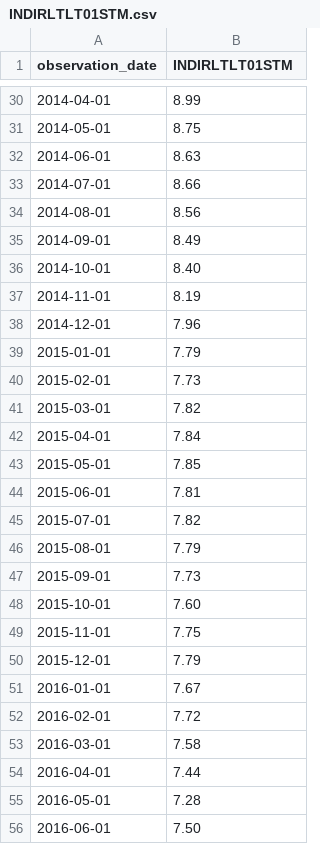
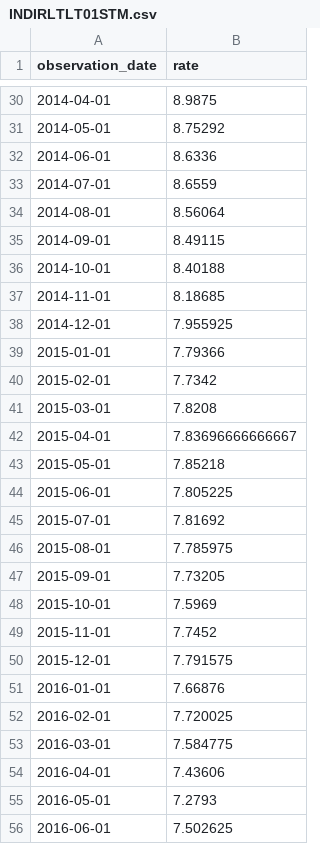
Before and after one commit to tomelam/PortfolioAnalyzer, a CSV file: data/INDIRLTLT01STM.csv, drawn as a sheet; only a part is shown, gaps mark what is left out; the diff covers the shown part only.

```diff
--- a/data/INDIRLTLT01STM.csv
+++ b/data/INDIRLTLT01STM.csv
@@ -1 +1 @@
-observation_date,INDIRLTLT01STM
+observation_date,rate
@@ -30,27 +30,27 @@ observation_date,INDIRLTLT01STM
-2014-04-01,8.99
-2014-05-01,8.75
-2014-06-01,8.63
-2014-07-01,8.66
-2014-08-01,8.56
-2014-09-01,8.49
-2014-10-01,8.40
-2014-11-01,8.19
-2014-12-01,7.96
-2015-01-01,7.79
-2015-02-01,7.73
-2015-03-01,7.82
-2015-04-01,7.84
-2015-05-01,7.85
-2015-06-01,7.81
-2015-07-01,7.82
-2015-08-01,7.79
-2015-09-01,7.73
-2015-10-01,7.60
-2015-11-01,7.75
-2015-12-01,7.79
-2016-01-01,7.67
-2016-02-01,7.72
-2016-03-01,7.58
-2016-04-01,7.44
-2016-05-01,7.28
-2016-06-01,7.50
+2014-04-01,8.9875
+2014-05-01,8.75292
+2014-06-01,8.6336
+2014-07-01,8.6559
+2014-08-01,8.56064
+2014-09-01,8.49115
+2014-10-01,8.40188
+2014-11-01,8.18685
+2014-12-01,7.955925
+2015-01-01,7.79366
+2015-02-01,7.7342
+2015-03-01,7.8208
+2015-04-01,7.83696666666667
+2015-05-01,7.85218
+2015-06-01,7.805225
+2015-07-01,7.81692
+2015-08-01,7.785975
+2015-09-01,7.73205
+2015-10-01,7.5969
+2015-11-01,7.7452
+2015-12-01,7.791575
+2016-01-01,7.66876
+2016-02-01,7.720025
+2016-03-01,7.584775
+2016-04-01,7.43606
+2016-05-01,7.2793
+2016-06-01,7.502625
```
Also changed, not shown: 15 added rows and 121 edited cells elsewhere in this file, 14 other files.
